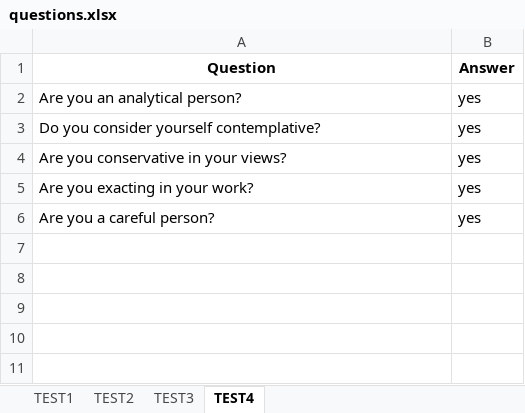
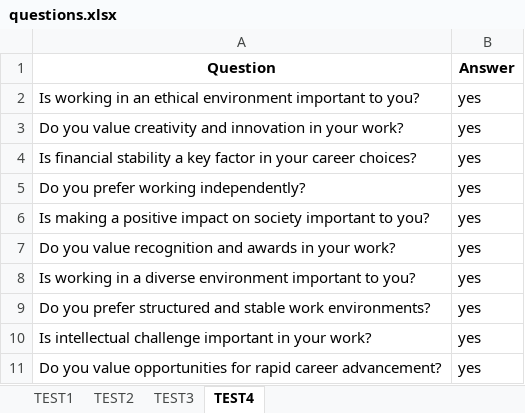
Before and after one commit to papcode/quiz_Rai, an Excel workbook: questions.xlsx, sheet TEST4, drawn as a sheet; values as stored, in another font and other column widths than the file's, no borders; addresses are those after the commit; the diff names each change by its address in the sheet, - before the commit and + after, or states it on an @@ line.

```diff
--- a/questions.xlsx (sheet TEST4)
+++ b/questions.xlsx (sheet TEST4)
+row 2: Is working in an ethical environment important to you? | yes
-A3 (Question): Are you an analytical person?
+A3 (Question): Do you value creativity and innovation in your work?
+row 4: Is financial stability a key factor in your career choices? | yes
-A5 (Question): Do you consider yourself contemplative?
+A5 (Question): Do you prefer working independently?
+row 6: Is making a positive impact on society important to you? | yes
-A7 (Question): Are you conservative in your views?
+A7 (Question): Do you value recognition and awards in your work?
+row 8: Is working in a diverse environment important to you? | yes
+row 9: Do you prefer structured and stable work environments? | yes
-A10 (Question): Are you exacting in your work?
+A10 (Question): Is intellectual challenge important in your work?
-A11 (Question): Are you a careful person?
+A11 (Question): Do you value opportunities for rapid career advancement?
```
Also changed, not shown: sheet TEST1, sheet TEST2, sheet TEST3, 14 other files.
